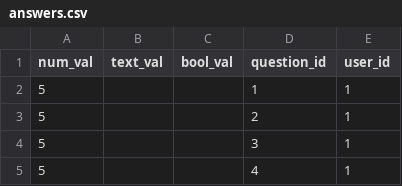
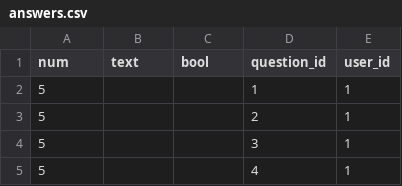
Before and after one commit to acmei/capstone, a CSV file: db/answers.csv, drawn as a sheet; only a part is shown.

```diff
--- a/db/answers.csv
+++ b/db/answers.csv
@@ -1,2 +1,2 @@
-num_val,text_val,bool_val,question_id,user_id
+num,text,bool,question_id,user_id
 5,,,1,1
```
Also changed, not shown: db/users.csv, 10 other files.
